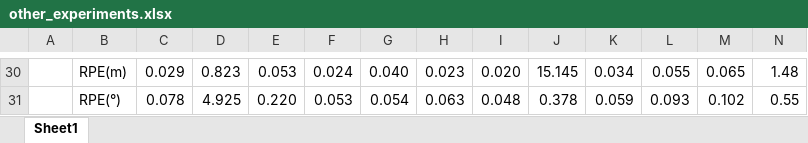
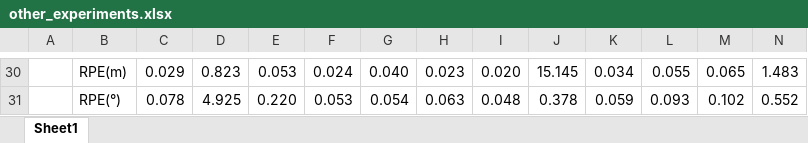
Before and after one commit to Astrophil-github/eval_odom_app, an Excel workbook: dataset/kitti_odom/other_experiments.xlsx, sheet Sheet1, drawn as a sheet; only a part is shown, gaps mark what is left out; values as stored, in another font and other column widths than the file's, no cell formats; the diff covers the shown part only; the diff names each change by its address in the sheet, - before the commit and + after, or states it on an @@ line.

```diff
--- a/dataset/kitti_odom/other_experiments.xlsx (sheet Sheet1)
+++ b/dataset/kitti_odom/other_experiments.xlsx (sheet Sheet1)
-N30: 1.48
+N30: 1.483
-N31: 0.55
+N31: 0.552
```
Also changed, not shown: 11 added rows, 11 removed rows and 2 edited cells elsewhere in this sheet, cell formats, 1 other file.
